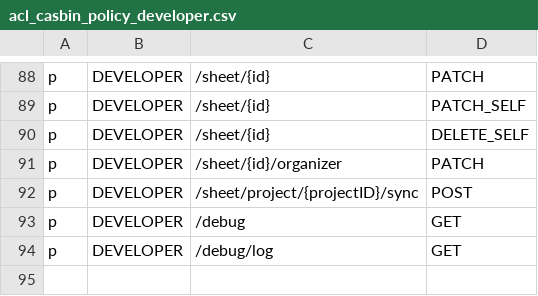
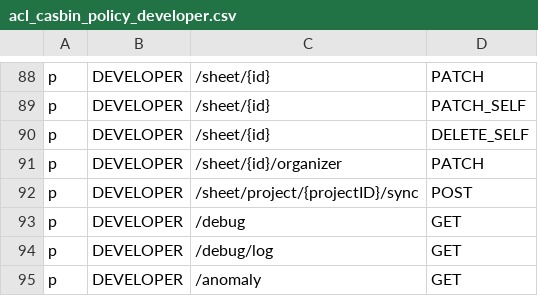
Before and after one commit to bytebase/bytebase, a CSV file: server/acl_casbin_policy_developer.csv, drawn as a sheet; only a part is shown, gaps mark what is left out.

Commit message:
feat: add anomaly list API (#2557)
Former-commit-id: f5f157fa622be72411f7a6c7410717900bc25d8e

```diff
--- a/server/acl_casbin_policy_developer.csv
+++ b/server/acl_casbin_policy_developer.csv
@@ -94 +94,2 @@ p, DEVELOPER, /debug, GET
 p, DEVELOPER, /debug/log, GET
+p, DEVELOPER, /anomaly, GET
```
Also changed, not shown: server/acl_casbin_policy_dba.csv, server/acl_casbin_policy_owner.csv, 6 other files.
